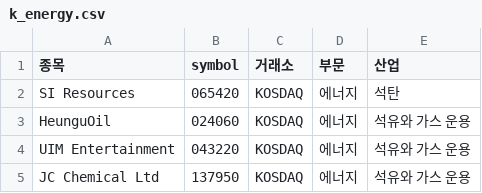
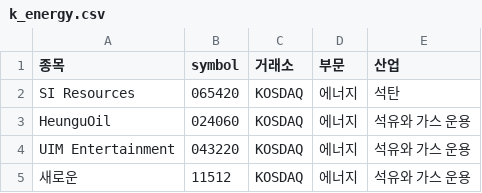
Before and after one commit to Seokyeoni/FinalProject_, a CSV file: 0.DataRepo/0.TestData_Pjong/csv_data/k_energy.csv, drawn as a sheet.

```diff
--- a/0.DataRepo/0.TestData_Pjong/csv_data/k_energy.csv
+++ b/0.DataRepo/0.TestData_Pjong/csv_data/k_energy.csv
@@ -4,2 +4,2 @@
 "UIM Entertainment","043220","KOSDAQ","에너지","석유와 가스 운용"
-"JC Chemical Ltd","137950","KOSDAQ","에너지","석유와 가스 운용"
+"새로운","11512","KOSDAQ","에너지","석유와 가스 운용"
```
Also changed, not shown: 0.DataRepo/0.TestData_Pjong/symbol_info_update.csv, 1 other file.
